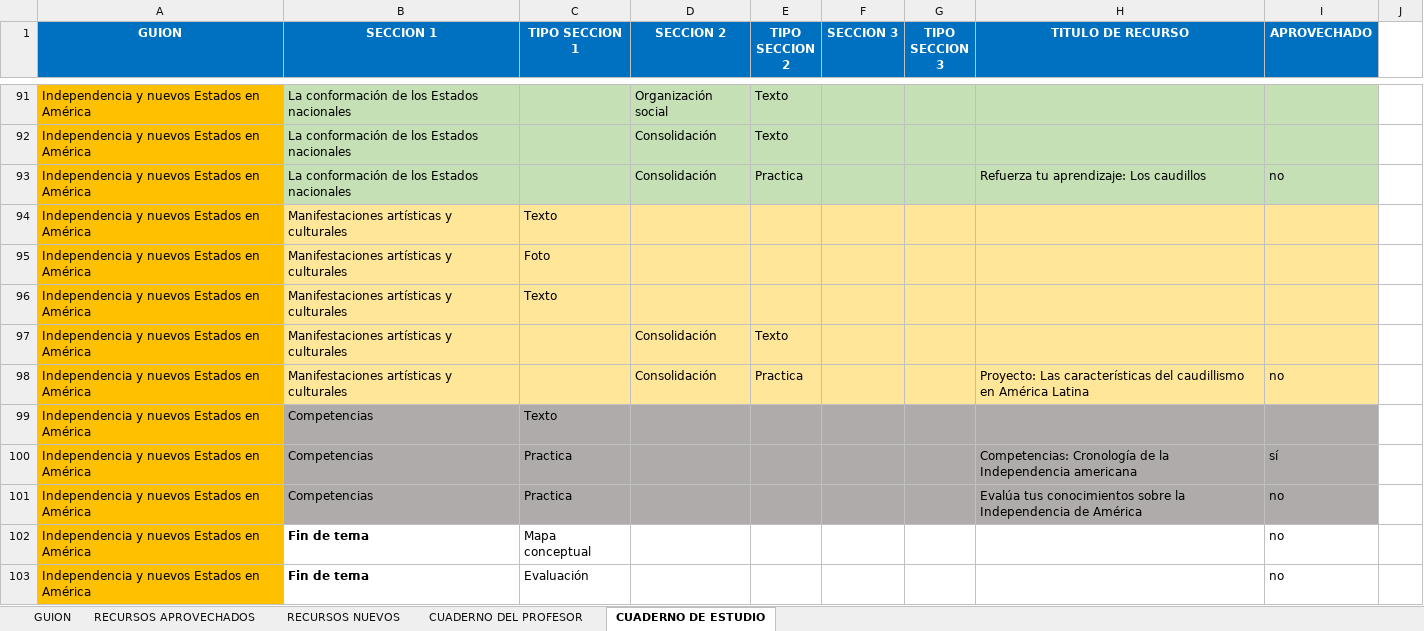
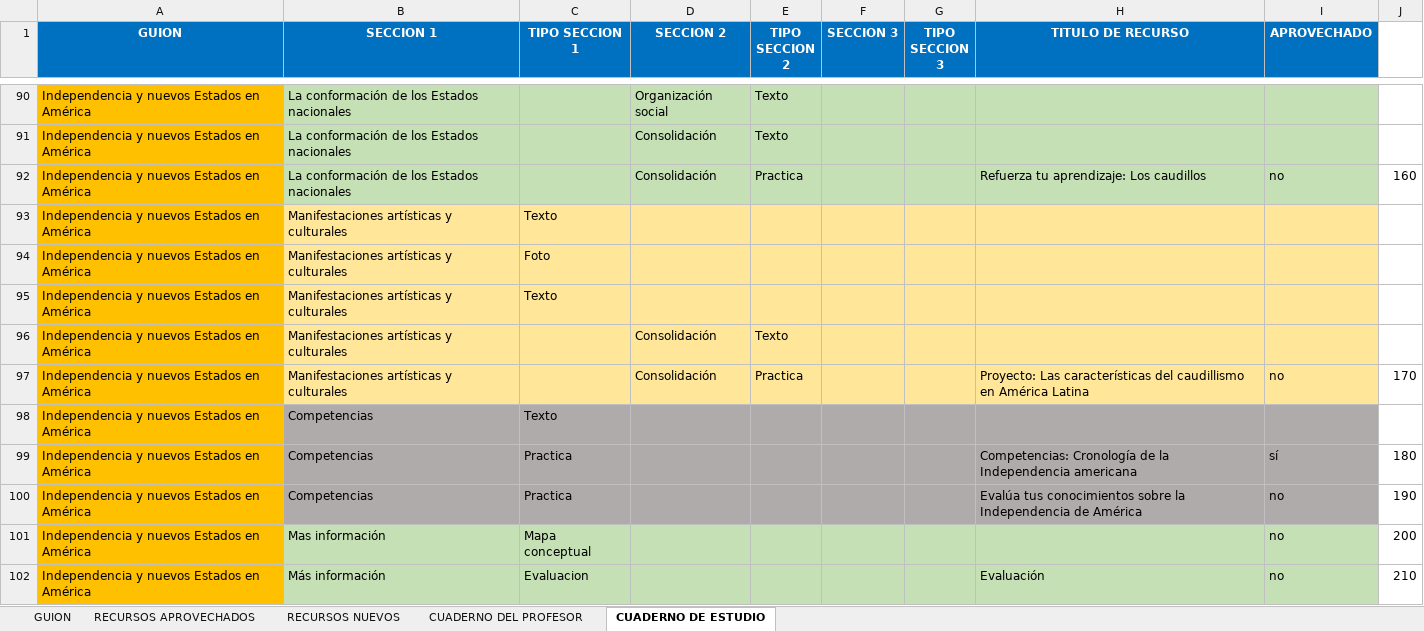
Before and after one commit to AulaPlanetaColombia/CienciasSociales, an Excel workbook: fuentes/contenidos/grado08/guion02/EsqueletoGuion_CS_08_02_CO.xlsx, sheet CUADERNO DE ESTUDIO, drawn as a sheet; only a part is shown, gaps mark what is left out; values as stored, in another font and other column widths than the file's, no borders; addresses are those after the commit; the diff covers the shown part only; the diff names each change by its address in the sheet, - before the commit and + after, or states it on an @@ line.

```diff
--- a/fuentes/contenidos/grado08/guion02/EsqueletoGuion_CS_08_02_CO.xlsx (sheet CUADERNO DE ESTUDIO)
+++ b/fuentes/contenidos/grado08/guion02/EsqueletoGuion_CS_08_02_CO.xlsx (sheet CUADERNO DE ESTUDIO)
-J92: (empty)
+J92: 160
-J97: (empty)
+J97: 170
-J99: (empty)
+J99: 180
-J100: (empty)
+J100: 190
-B101 (SECCION 1): Fin de tema
+B101 (SECCION 1): Mas información
-B101:I102 fill: none
+B101:I102 fill: #C5E0B4
-B101:B102 bold: on
+B101:B102 bold: off
-J101: (empty)
+J101: 200
-B102 (SECCION 1): Fin de tema
+B102 (SECCION 1): Más información
-C102 (TIPO SECCION 1): Evaluación
+C102 (TIPO SECCION 1): Evaluacion
-H102 (TITULO DE RECURSO): (empty)
+H102 (TITULO DE RECURSO): Evaluación
-J102: (empty)
+J102: 210
```
Also changed, not shown: 11 added rows, 1 removed row, 16 edited cells and cell formats elsewhere in this sheet, sheet CUADERNO DEL PROFESOR, sheet GUION, fuentes/contenidos/grado07/guion01/EsqueletoGuion_CS_07_01_CO.xlsx, fuentes/contenidos/grado07/guion02/esqueletoGuion_CS_07_02.xlsx, 45 other files.
